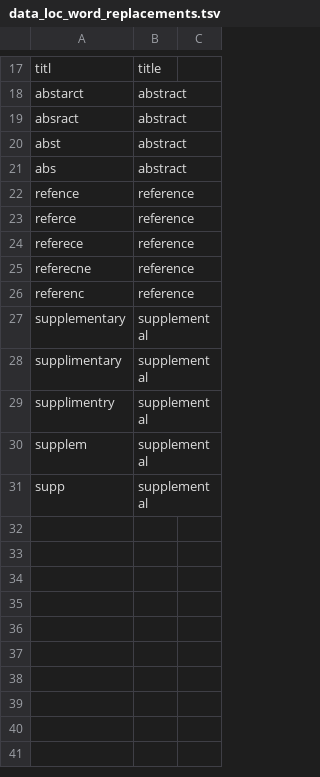
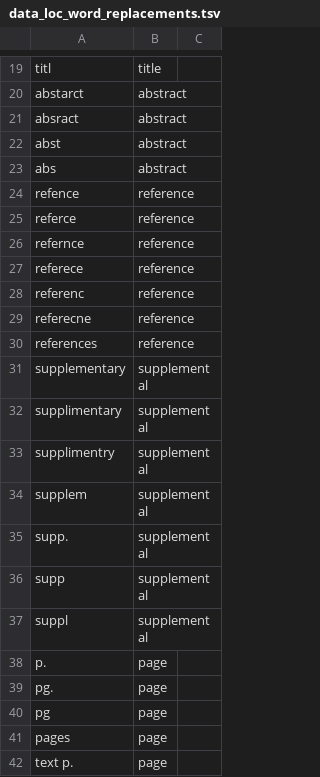
Before and after one commit to sebastianduesing/adp, a TSV file: data_loc/data_loc_word_replacements.tsv, drawn as a sheet; only a part is shown, gaps mark what is left out; the diff covers the shown part only.

```diff
--- a/data_loc/data_loc_word_replacements.tsv
+++ b/data_loc/data_loc_word_replacements.tsv
@@ -23,5 +25,7 @@ refence	reference
 referce	reference	
+refernce	reference	
 referece	reference	
+referenc	reference	
 referecne	reference	
-referenc	reference	
+references	reference	
 supplementary	supplemental	
@@ -30,2 +34,9 @@ supplimentry	supplemental
 supplem	supplemental	
+supp.	supplemental	
 supp	supplemental	
+suppl	supplemental	
+p.	page	
+pg.	page	
+pg	page	
+pages	page	
+text p.	page	
```
Also changed, not shown: 2 added rows, 3 moved rows and 1 edited cell elsewhere in this file, spellcheck_data.tsv, 12 other files.
